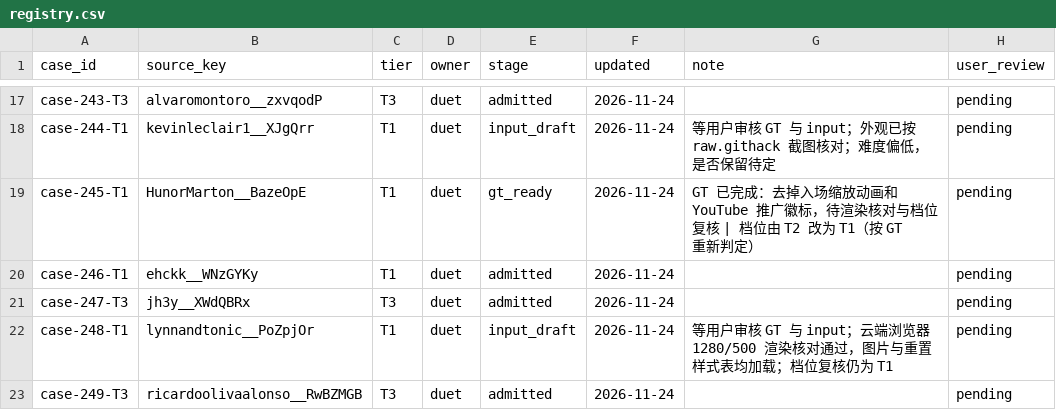
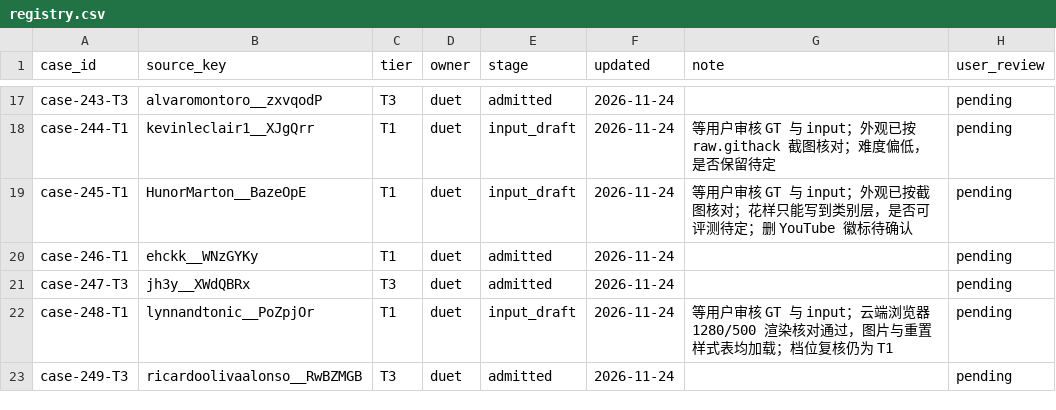
Before and after one commit to David-112233/case-collection, a CSV file: cases/registry.csv, drawn as a sheet; only a part is shown, gaps mark what is left out.

```diff
--- a/cases/registry.csv
+++ b/cases/registry.csv
@@ -18,3 +18,3 @@ case-243-T3,alvaromontoro__zxvqodP,T3,duet,admitted,2026-11-24,,pending
 case-244-T1,kevinleclair1__XJgQrr,T1,duet,input_draft,2026-11-24,等用户审核 GT 与 input；外观已按 raw.githack 截图核对；难度偏低，是否保留待定,pending
-case-245-T1,HunorMarton__BazeOpE,T1,duet,gt_ready,2026-11-24,GT 已完成：去掉入场缩放动画和 YouTube 推广徽标，待渲染核对与档位复核 | 档位由 T2 改为 T1（按 GT 重新判定）,pending
+case-245-T1,HunorMarton__BazeOpE,T1,duet,input_draft,2026-11-24,等用户审核 GT 与 input；外观已按截图核对；花样只能写到类别层，是否可评测待定；删 YouTube 徽标待确认,pending
 case-246-T1,ehckk__WNzGYKy,T1,duet,admitted,2026-11-24,,pending
```
Also changed, not shown: 6 other files.
